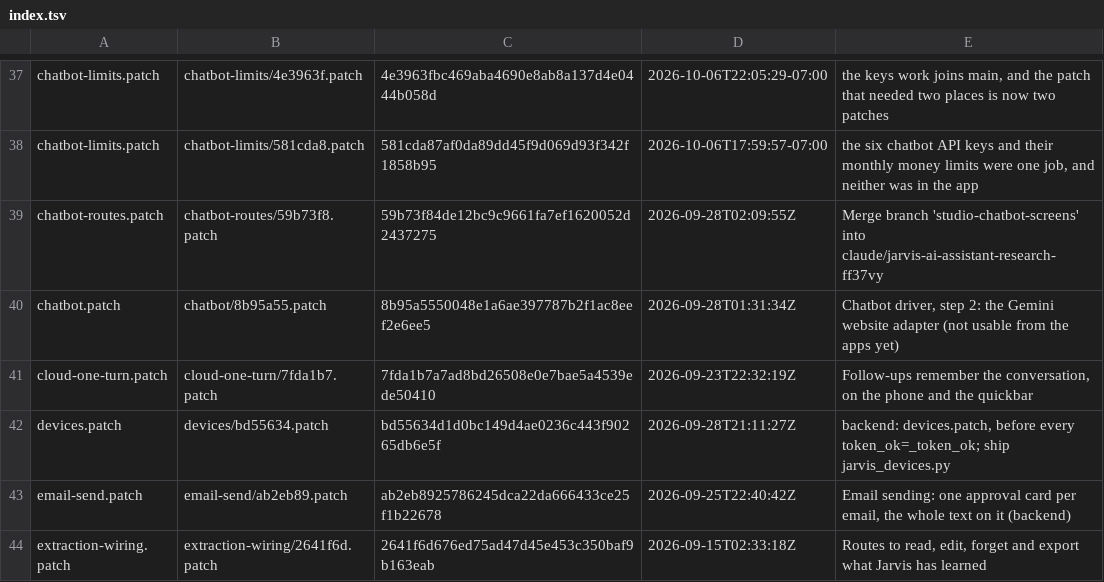
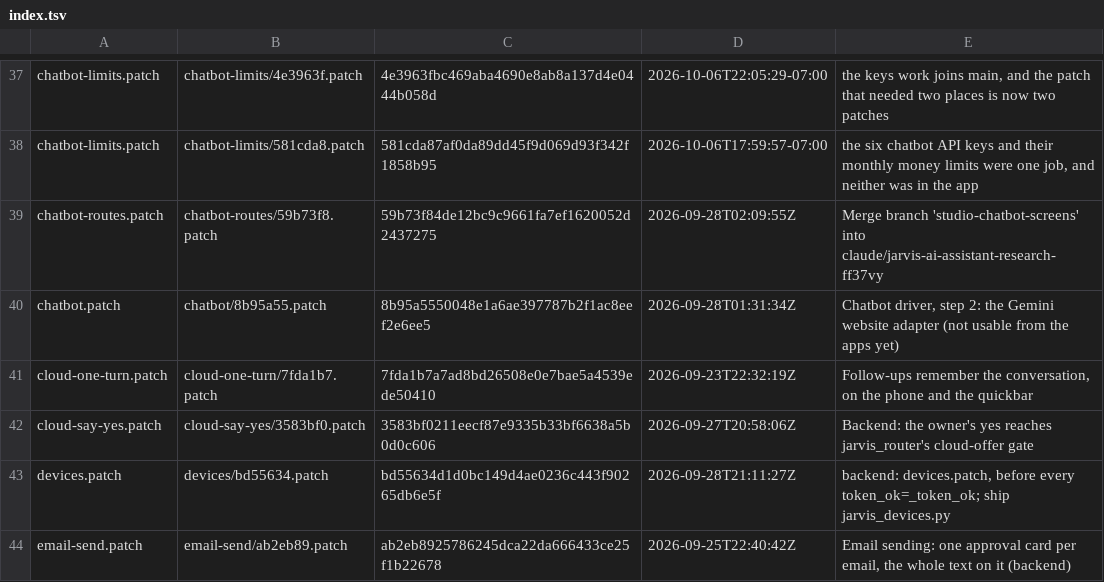
Before and after one commit to darknight11ish/Epic-Jarvis, a TSV file: backend/patch-history/index.tsv, drawn as a sheet; only a part is shown, gaps mark what is left out; the shorter side is filled out with more unchanged rows.

Commit message:
backend: Project Mode's Shareable switch gates the cloud lanes
cloud-say-yes.patch already owns the chat turn's jarvis_router.choose()
call. The owner's Project Mode decision was that nothing leaves this PC
from a project until that project's Shareable switch is on, and the ONLY
place that can be enforced for every caller is the lanes= argument this
patch already writes - choose() takes a yes only where it has a lane, and
the router's own offer gate turns offer -> escalate on cloud_yes. An app
that skipped the server-side gate could otherwise escalate a
non-Shareable project.

The guard goes ON the existing lanes= line rather than as a second
lanes= argument: a repeated keyword argument is a SyntaxError ("keyword
argument repeated"), so inserting a line here stops the backend from
starting at all. It reads jarvis_projects' active project, and every
failure - no active project, no jarvis_projects.py, an empty id - ends
in `[]`. `[]` is the one value that can only ever REMOVE a lane, so
empty lanes stay empty and the lanes that were passed are never added to.

Both invariants in that hunk are intact: `lanes=[] if jarvis_side_memory
else` still comes first on the line (test_cloud_lane_precondition.py's
own source check still reads it), and the gate == "unavailable" ->
"privacy" rewrite after the call is untouched.

test_cloud_say_yes.py's fixture grew from fifteen lines to the patch's
real 27-line pre-image, because the hunk's context now reaches the
owner_said_yes block this same patch added earlier; the round trip and a
new @@-count check keep the header honest, and the guard is read back OUT
of the patch so the fixture cannot drift from it. New checks: lanes can
only be removed (Shareable on really does keep its lanes); with the guard
gone the old line still offers every lane (the bite); and the one state
that still raises - a project deleted while it is the active one - is
measured and reported rather than hidden.

Regenerated with tools/build_patch_history.py and
tools/gen_plugin_catalogue.py, both of which the repo requires after a
patch edit; the catalogue correctly reclassifies this patch from "adds
lines ... removes none" to "edits lines the core already has".

Not run here: jarvis-desktop/tests/cloud-offer.mjs (needs Playwright,
absent in this environment).

```diff
--- a/backend/patch-history/index.tsv
+++ b/backend/patch-history/index.tsv
@@ -41,2 +41,3 @@ chatbot.patch	chatbot/8b95a55.patch	8b95a5550048e1a6ae397787b2f1ac8eef2e6ee5	202
 cloud-one-turn.patch	cloud-one-turn/7fda1b7.patch	7fda1b7a7ad8bd26508e0e7bae5a4539ede50410	2026-09-23T22:32:19Z	Follow-ups remember the conversation, on the phone and the quickbar
+cloud-say-yes.patch	cloud-say-yes/3583bf0.patch	3583bf0211eecf87e9335b33bf6638a5b0d0c606	2026-09-27T20:58:06Z	Backend: the owner's yes reaches jarvis_router's cloud-offer gate
 devices.patch	devices/bd55634.patch	bd55634d1d0bc149d4ae0236c443f90265db6e5f	2026-09-28T21:11:27Z	backend: devices.patch, before every token_ok=_token_ok; ship jarvis_devices.py
```
Also changed, not shown: 5 other files.
